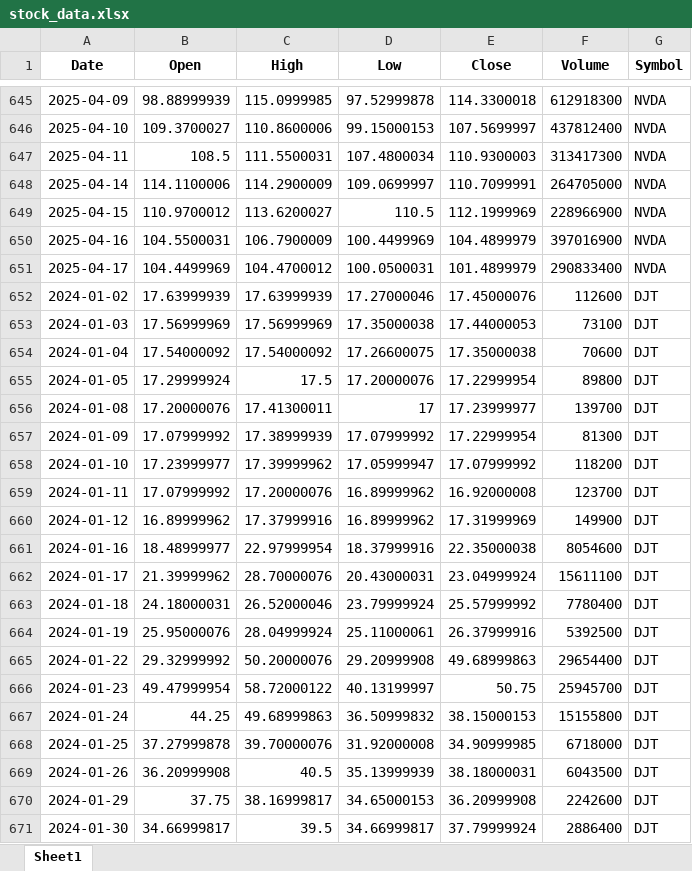
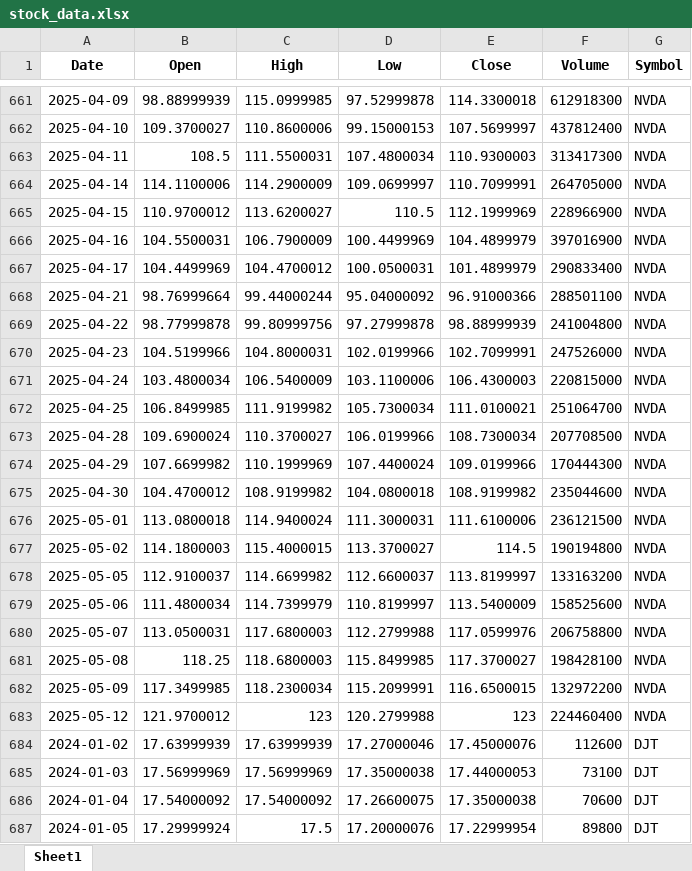
Before and after one commit to SaWyyy/Projekt_ZED, an Excel workbook: stock_data.xlsx, sheet Sheet1, drawn as a sheet; only a part is shown, gaps mark what is left out; the shorter side is filled out with more unchanged rows; values as stored, in another font and other column widths than the file's, no borders; the diff covers the shown part only; the diff names each change by its address in the sheet, - before the commit and + after, or states it on an @@ line.

```diff
--- a/stock_data.xlsx (sheet Sheet1)
+++ b/stock_data.xlsx (sheet Sheet1)
+row 668: 2025-04-21 | 98.76999664 | 99.44000244 | 95.04000092 | 96.91000366 | 288501100 | NVDA
+row 669: 2025-04-22 | 98.77999878 | 99.80999756 | 97.27999878 | 98.88999939 | 241004800 | NVDA
+row 670: 2025-04-23 | 104.5199966 | 104.8000031 | 102.0199966 | 102.7099991 | 247526000 | NVDA
+row 671: 2025-04-24 | 103.4800034 | 106.5400009 | 103.1100006 | 106.4300003 | 220815000 | NVDA
+row 672: 2025-04-25 | 106.8499985 | 111.9199982 | 105.7300034 | 111.0100021 | 251064700 | NVDA
+row 673: 2025-04-28 | 109.6900024 | 110.3700027 | 106.0199966 | 108.7300034 | 207708500 | NVDA
+row 674: 2025-04-29 | 107.6699982 | 110.1999969 | 107.4400024 | 109.0199966 | 170444300 | NVDA
+row 675: 2025-04-30 | 104.4700012 | 108.9199982 | 104.0800018 | 108.9199982 | 235044600 | NVDA
+row 676: 2025-05-01 | 113.0800018 | 114.9400024 | 111.3000031 | 111.6100006 | 236121500 | NVDA
+row 677: 2025-05-02 | 114.1800003 | 115.4000015 | 113.3700027 | 114.5 | 190194800 | NVDA
+row 678: 2025-05-05 | 112.9100037 | 114.6699982 | 112.6600037 | 113.8199997 | 133163200 | NVDA
+row 679: 2025-05-06 | 111.4800034 | 114.7399979 | 110.8199997 | 113.5400009 | 158525600 | NVDA
+row 680: 2025-05-07 | 113.0500031 | 117.6800003 | 112.2799988 | 117.0599976 | 206758800 | NVDA
+row 681: 2025-05-08 | 118.25 | 118.6800003 | 115.8499985 | 117.3700027 | 198428100 | NVDA
+row 682: 2025-05-09 | 117.3499985 | 118.2300034 | 115.2099991 | 116.6500015 | 132972200 | NVDA
+row 683: 2025-05-12 | 121.9700012 | 123 | 120.2799988 | 123 | 224460400 | NVDA
```
Also changed, not shown: 48 added rows elsewhere in this sheet, market_data.xlsx, 3 other files.
